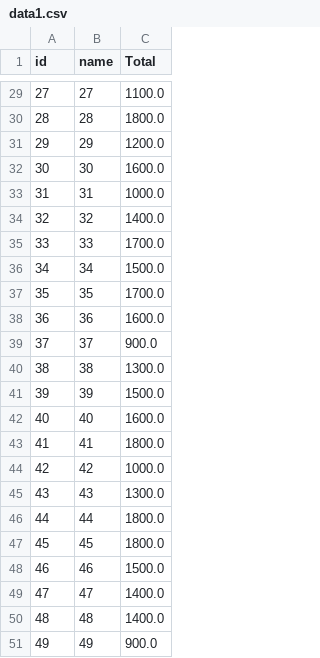
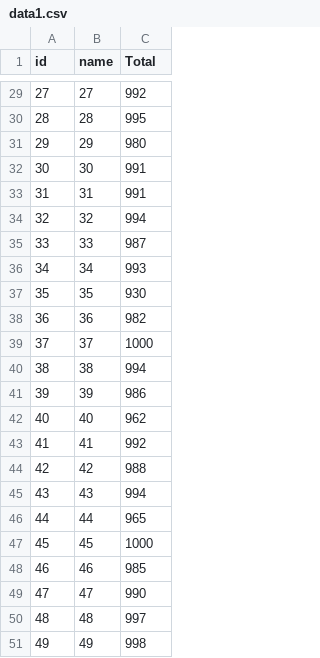
Before and after one commit to Pirate-Emperor/Cine_Sprite_Dash_Land_Home, a CSV file: db/app/data1.csv, drawn as a sheet; only a part is shown, gaps mark what is left out; the diff covers the shown part only.

```diff
--- a/db/app/data1.csv
+++ b/db/app/data1.csv
@@ -29,23 +29,23 @@ id,name,Total
-27,27,1100.0
-28,28,1800.0
-29,29,1200.0
-30,30,1600.0
-31,31,1000.0
-32,32,1400.0
-33,33,1700.0
-34,34,1500.0
-35,35,1700.0
-36,36,1600.0
-37,37,900.0
-38,38,1300.0
-39,39,1500.0
-40,40,1600.0
-41,41,1800.0
-42,42,1000.0
-43,43,1300.0
-44,44,1800.0
-45,45,1800.0
-46,46,1500.0
-47,47,1400.0
-48,48,1400.0
-49,49,900.0
+27,27,992
+28,28,995
+29,29,980
+30,30,991
+31,31,991
+32,32,994
+33,33,987
+34,34,993
+35,35,930
+36,36,982
+37,37,1000
+38,38,994
+39,39,986
+40,40,962
+41,41,992
+42,42,988
+43,43,994
+44,44,965
+45,45,1000
+46,46,985
+47,47,990
+48,48,997
+49,49,998
```
Also changed, not shown: 27 edited cells elsewhere in this file, 11 other files.
